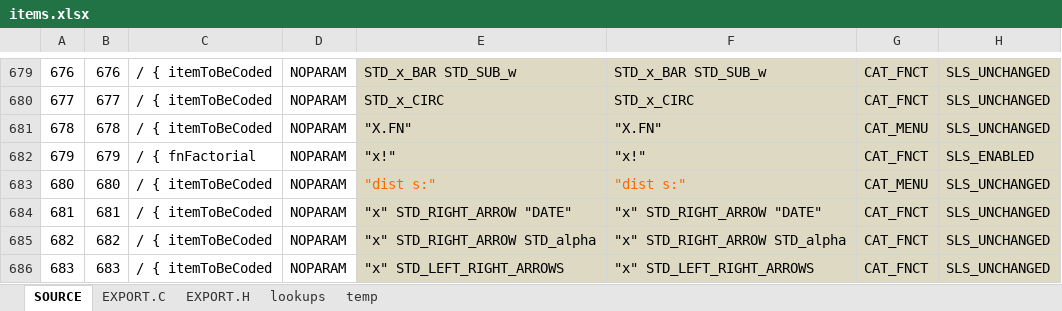
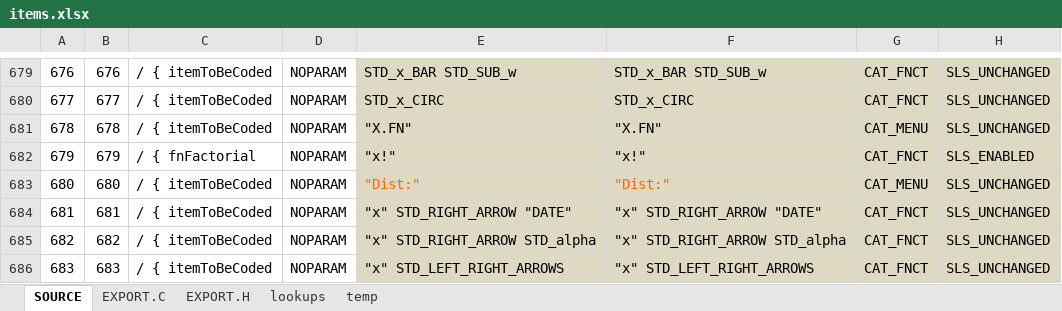
Before and after one commit to semi-simple/C43-mirror, an Excel workbook: src/items.xlsx, sheet SOURCE, drawn as a sheet; only a part is shown, gaps mark what is left out; values as stored, in another font and other column widths than the file's, no borders; conditional formats not drawn; the diff names each change by its address in the sheet, - before the commit and + after, or states it on an @@ line.

Commit message:
EXP menu re-arranged. UNIT: Dist text revised.

```diff
--- a/src/items.xlsx (sheet SOURCE)
+++ b/src/items.xlsx (sheet SOURCE)
-E683: "dist s:"
+E683: "Dist:"
-F683: "dist s:"
+F683: "Dist:"
```
Also changed, not shown: sheet EXPORT.C, 3 other files.
